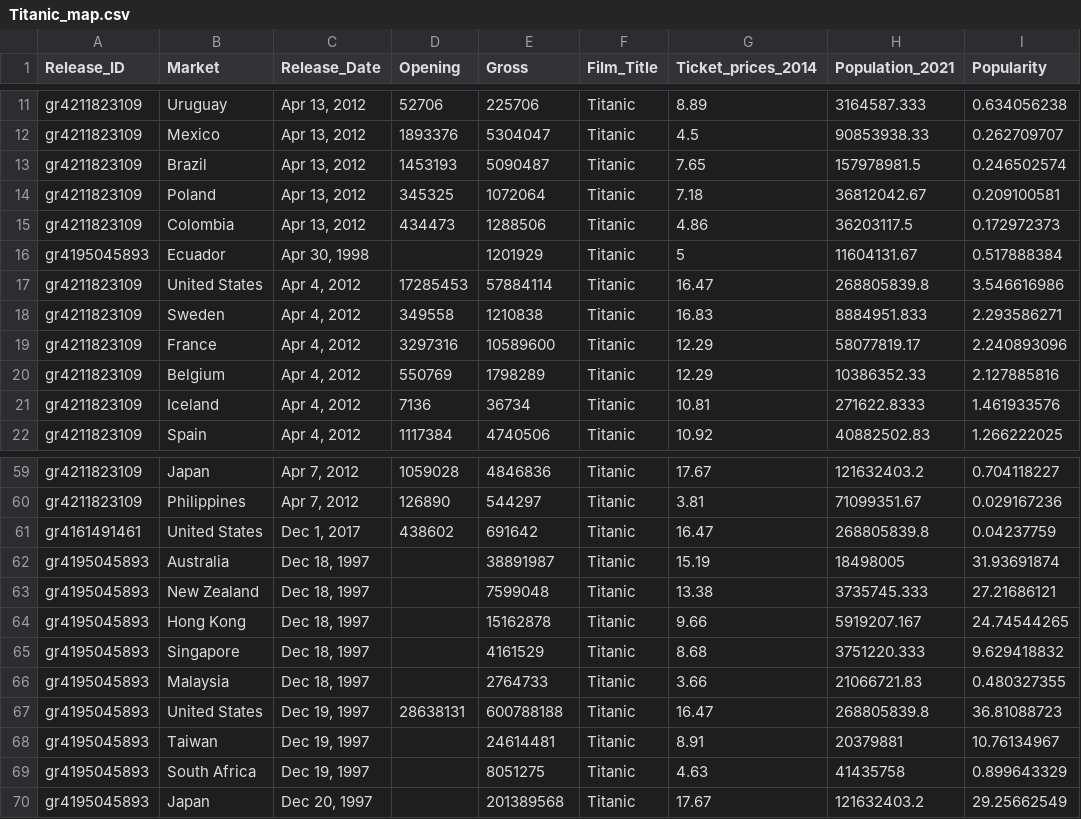
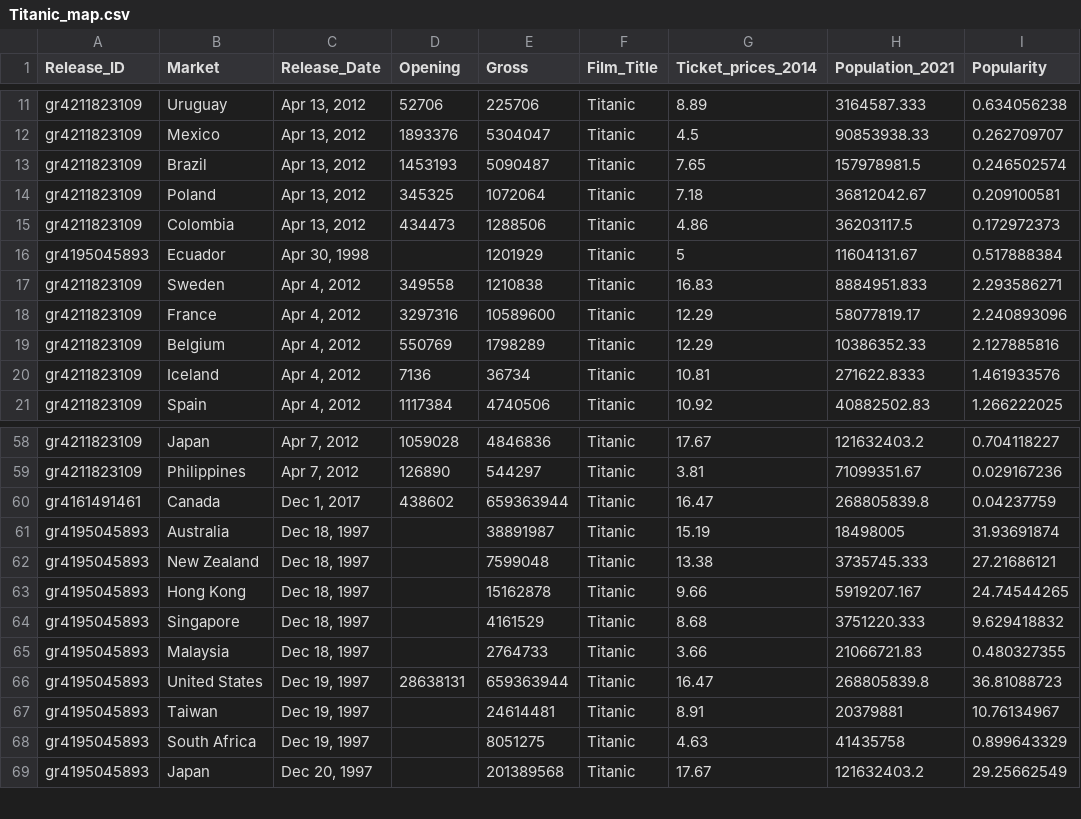
Before and after one commit to avinash-vijai23/FIT3179-Assignment-2, a CSV file: data/Titanic_map.csv, drawn as a sheet; only a part is shown, gaps mark what is left out.

```diff
--- a/data/Titanic_map.csv
+++ b/data/Titanic_map.csv
@@ -16,3 +16,2 @@ gr4211823109,Colombia,"Apr 13, 2012",434473,1288506,Titanic,4.86,36203117.5,0.17
 gr4195045893,Ecuador,"Apr 30, 1998",,1201929,Titanic,5,11604131.67,0.517888384
-gr4211823109,United States,"Apr 4, 2012",17285453,57884114,Titanic,16.47,268805839.8,3.546616986
 gr4211823109,Sweden,"Apr 4, 2012",349558,1210838,Titanic,16.83,8884951.833,2.293586271
@@ -60,3 +59,3 @@ gr4211823109,Japan,"Apr 7, 2012",1059028,4846836,Titanic,17.67,121632403.2,0.704
 gr4211823109,Philippines,"Apr 7, 2012",126890,544297,Titanic,3.81,71099351.67,0.029167236
-gr4161491461,United States,"Dec 1, 2017",438602,691642,Titanic,16.47,268805839.8,0.04237759
+gr4161491461,Canada,"Dec 1, 2017",438602,659363944,Titanic,16.47,268805839.8,0.04237759
 gr4195045893,Australia,"Dec 18, 1997",,38891987,Titanic,15.19,18498005,31.93691874
@@ -66,3 +65,3 @@ gr4195045893,Singapore,"Dec 18, 1997",,4161529,Titanic,8.68,3751220.333,9.629418
 gr4195045893,Malaysia,"Dec 18, 1997",,2764733,Titanic,3.66,21066721.83,0.480327355
-gr4195045893,United States,"Dec 19, 1997",28638131,600788188,Titanic,16.47,268805839.8,36.81088723
+gr4195045893,United States,"Dec 19, 1997",28638131,659363944,Titanic,16.47,268805839.8,36.81088723
 gr4195045893,Taiwan,"Dec 19, 1997",,24614481,Titanic,8.91,20379881,10.76134967
```
Also changed, not shown: data/Avatar_map.csv, data/ET_map.csv, 2 other files.
